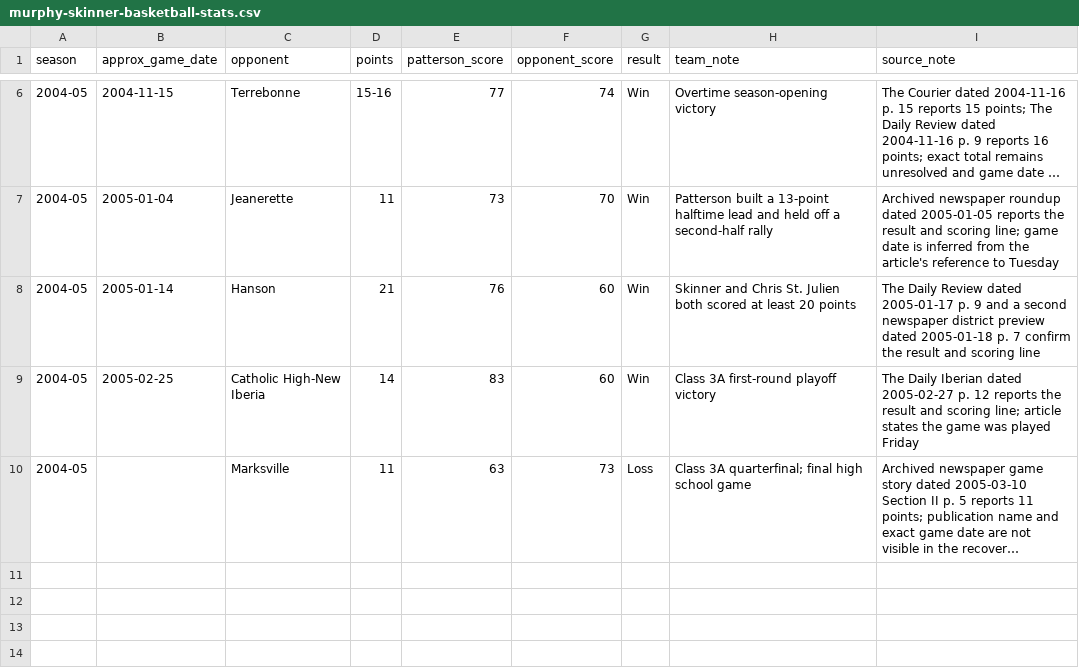
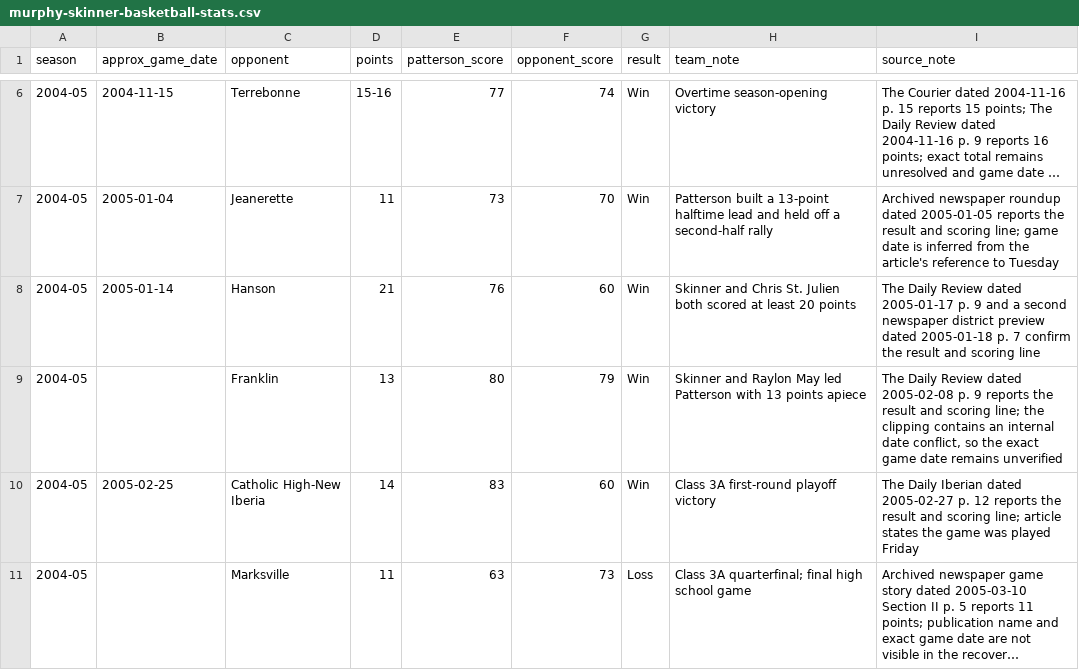
Before and after one commit to murphyskinner357-blip/Murphy-Skinner-Football, a CSV file: murphy-skinner-basketball-stats.csv, drawn as a sheet; only a part is shown, gaps mark what is left out; long unchanged cells end in ….

Commit message:
Attach proof for 2005 Franklin basketball win

```diff
--- a/murphy-skinner-basketball-stats.csv
+++ b/murphy-skinner-basketball-stats.csv
@@ -8,2 +8,3 @@ season,approx_game_date,opponent,points,patterson_score,opponent_score,result,te
 2004-05,2005-01-14,Hanson,21,76,60,Win,"Skinner and Chris St. Julien both scored at least 20 points","The Daily Review dated 2005-01-17 p. 9 and a second newspaper district preview dated 2005-01-18 p. 7 confirm the result and scoring line"
+2004-05,,Franklin,13,80,79,Win,"Skinner and Raylon May led Patterson with 13 points apiece","The Daily Review dated 2005-02-08 p. 9 reports the result and scoring line; the clipping contains an internal date conflict, so the exact game date remains unverified"
 2004-05,2005-02-25,Catholic High-New Iberia,14,83,60,Win,"Class 3A first-round playoff victory","The Daily Iberian dated 2005-02-27 p. 12 reports the result and scoring line; article states the game was played Friday"
```
Also changed, not shown: 5 other files.
